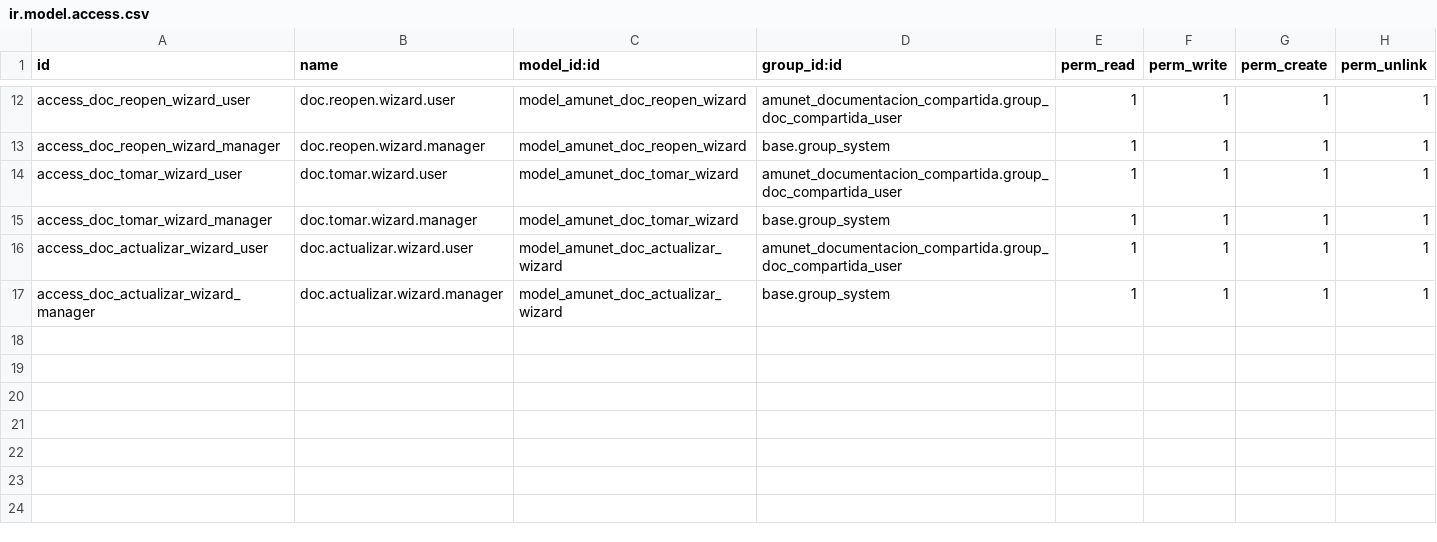
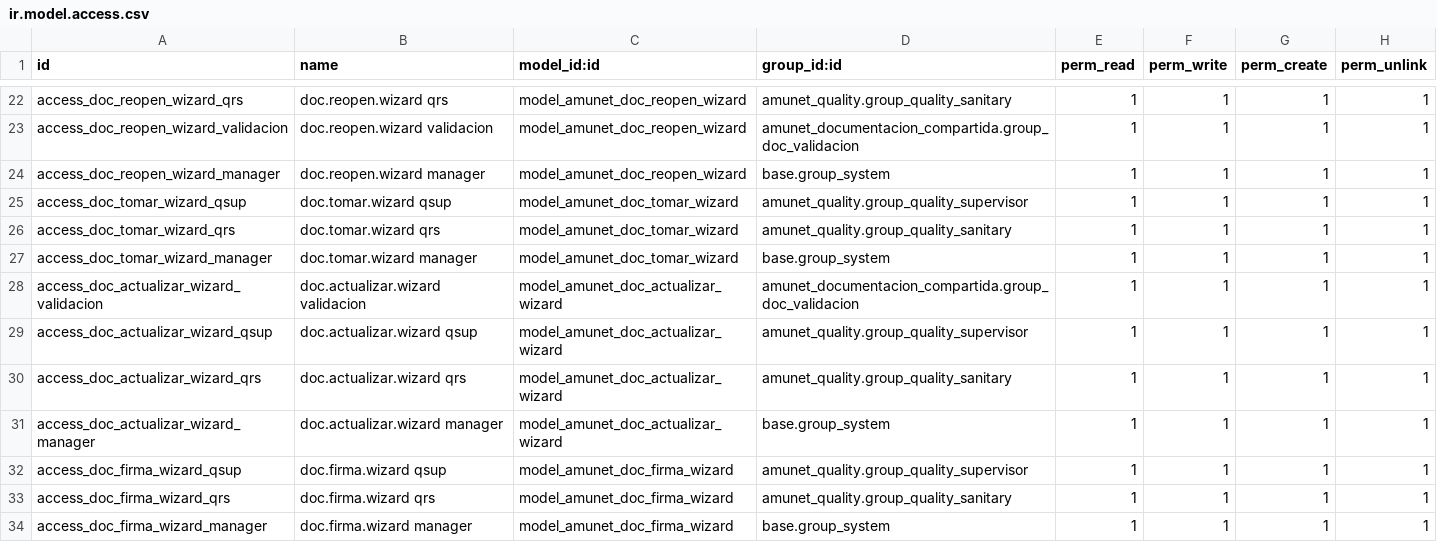
Before and after one commit to feruap/odoo-iso, a CSV file: addons/amunet_documentacion_compartida/security/ir.model.access.csv, drawn as a sheet; only a part is shown, gaps mark what is left out; addresses are those after the commit; the diff covers the shown part only; the diff names each change by its address in the sheet, - before the commit and + after, or states it on an @@ line.

```diff
--- a/addons/amunet_documentacion_compartida/security/ir.model.access.csv
+++ b/addons/amunet_documentacion_compartida/security/ir.model.access.csv
-A22 (id): access_doc_reopen_wizard_user
+A22 (id): access_doc_reopen_wizard_qrs
-B22 (name): doc.reopen.wizard.user
+B22 (name): doc.reopen.wizard qrs
-D22 (group_id:id): amunet_documentacion_compartida.group_doc_compartida_user
+D22 (group_id:id): amunet_quality.group_quality_sanitary
+row 23: access_doc_reopen_wizard_validacion | doc.reopen.wizard validacion | model_amunet_doc_reopen_wizard | amunet_documentacion_compartida.group_doc_validacion | 1 | 1 | 1 | 1
-B24 (name): doc.reopen.wizard.manager
+B24 (name): doc.reopen.wizard manager
+row 25: access_doc_tomar_wizard_qsup | doc.tomar.wizard qsup | model_amunet_doc_tomar_wizard | amunet_quality.group_quality_supervisor | 1 | 1 | 1 | 1
-A26 (id): access_doc_tomar_wizard_user
+A26 (id): access_doc_tomar_wizard_qrs
-B26 (name): doc.tomar.wizard.user
+B26 (name): doc.tomar.wizard qrs
-D26 (group_id:id): amunet_documentacion_compartida.group_doc_compartida_user
+D26 (group_id:id): amunet_quality.group_quality_sanitary
-B27 (name): doc.tomar.wizard.manager
+B27 (name): doc.tomar.wizard manager
+row 28: access_doc_actualizar_wizard_validacion | doc.actualizar.wizard validacion | model_amunet_doc_actualizar_wizard | amunet_documentacion_compartida.group_doc_validacion | 1 | 1 | 1 | 1
+row 29: access_doc_actualizar_wizard_qsup | doc.actualizar.wizard qsup | model_amunet_doc_actualizar_wizard | amunet_quality.group_quality_supervisor | 1 | 1 | 1 | 1
-A30 (id): access_doc_actualizar_wizard_user
+A30 (id): access_doc_actualizar_wizard_qrs
-B30 (name): doc.actualizar.wizard.user
+B30 (name): doc.actualizar.wizard qrs
-D30 (group_id:id): amunet_documentacion_compartida.group_doc_compartida_user
+D30 (group_id:id): amunet_quality.group_quality_sanitary
-B31 (name): doc.actualizar.wizard.manager
+B31 (name): doc.actualizar.wizard manager
+row 32: access_doc_firma_wizard_qsup | doc.firma.wizard qsup | model_amunet_doc_firma_wizard | amunet_quality.group_quality_supervisor | 1 | 1 | 1 | 1
+row 33: access_doc_firma_wizard_qrs | doc.firma.wizard qrs | model_amunet_doc_firma_wizard | amunet_quality.group_quality_sanitary | 1 | 1 | 1 | 1
+row 34: access_doc_firma_wizard_manager | doc.firma.wizard manager | model_amunet_doc_firma_wizard | base.group_system | 1 | 1 | 1 | 1
```
Also changed, not shown: 11 added rows, 1 removed row and 18 edited cells elsewhere in this file, 9 other files.
